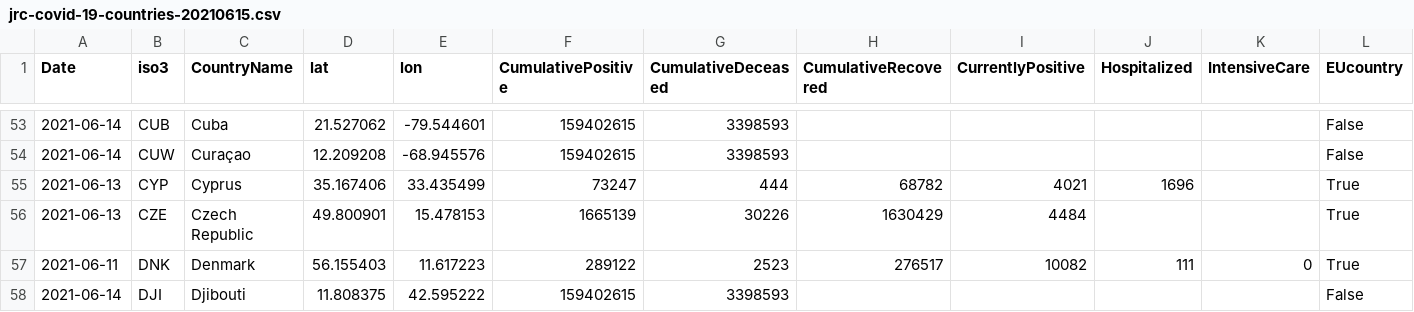
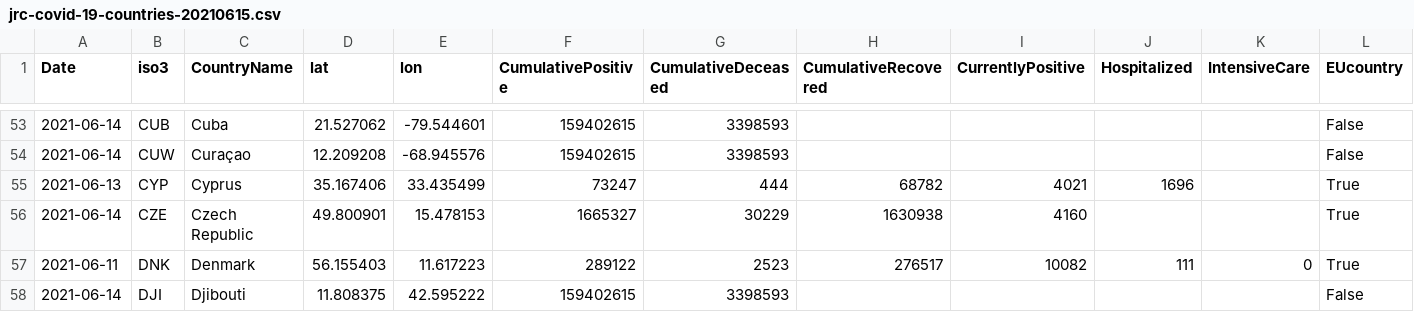
Before and after one commit to nmileva/COVID-19, a CSV file: data-by-country/jrc-covid-19-countries-20210615.csv, drawn as a sheet; only a part is shown, gaps mark what is left out; the diff names each change by its address in the sheet, - before the commit and + after, or states it on an @@ line.

```diff
--- a/data-by-country/jrc-covid-19-countries-20210615.csv
+++ b/data-by-country/jrc-covid-19-countries-20210615.csv
-A56 (Date): 2021-06-13
+A56 (Date): 2021-06-14
-F56 (CumulativePositive): 1665139
+F56 (CumulativePositive): 1665327
-G56 (CumulativeDeceased): 30226
+G56 (CumulativeDeceased): 30229
-H56 (CumulativeRecovered): 1630429
+H56 (CumulativeRecovered): 1630938
-I56 (CurrentlyPositive): 4484
+I56 (CurrentlyPositive): 4160
```
Also changed, not shown: data-by-country/jrc-covid-19-countries-latest.csv, data-of-world/jrc-covid-19-world-latest.csv, 3 other files.
